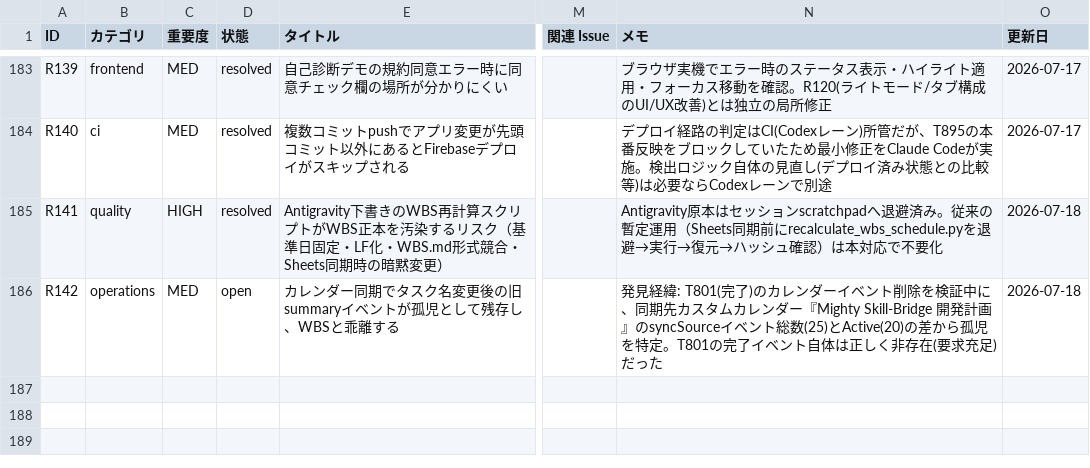
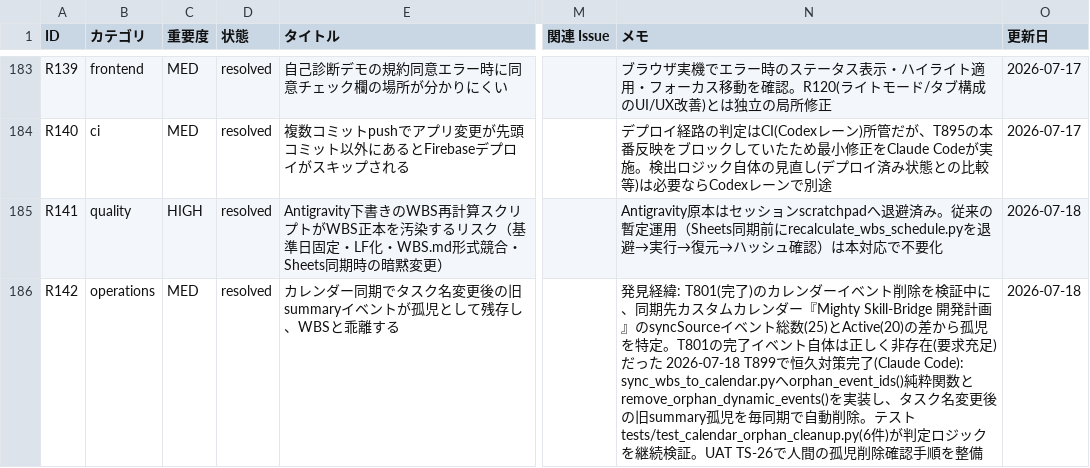
Before and after one commit to kanta13jp1/mighty-link-ai-connect, a TSV file: data/issues_tracker.tsv, drawn as a sheet; only a part is shown, gaps mark what is left out; the diff names each change by its address in the sheet, - before the commit and + after, or states it on an @@ line.

```diff
--- a/data/issues_tracker.tsv
+++ b/data/issues_tracker.tsv
-D186 (状態): open
+D186 (状態): resolved
-N186 (メモ): …)だった
+N186 (メモ): …)だった 2026-07-18 T899で恒久対策完了(Claude Code): sync_wbs_to_calendar.pyへorphan_event_ids()純粋関数とremove_orphan_dynamic_events()を実装し、タスク名変更後の旧summary孤児を毎同期で自動削除。テストtests/test_calendar_orphan_cleanup.py(6件)が判定ロジックを継続検証。UAT TS-26で人間の孤児削除確認手順を整備
```
Also changed, not shown: data/WBS.tsv, data/qa_tracker.tsv, 4 other files.
